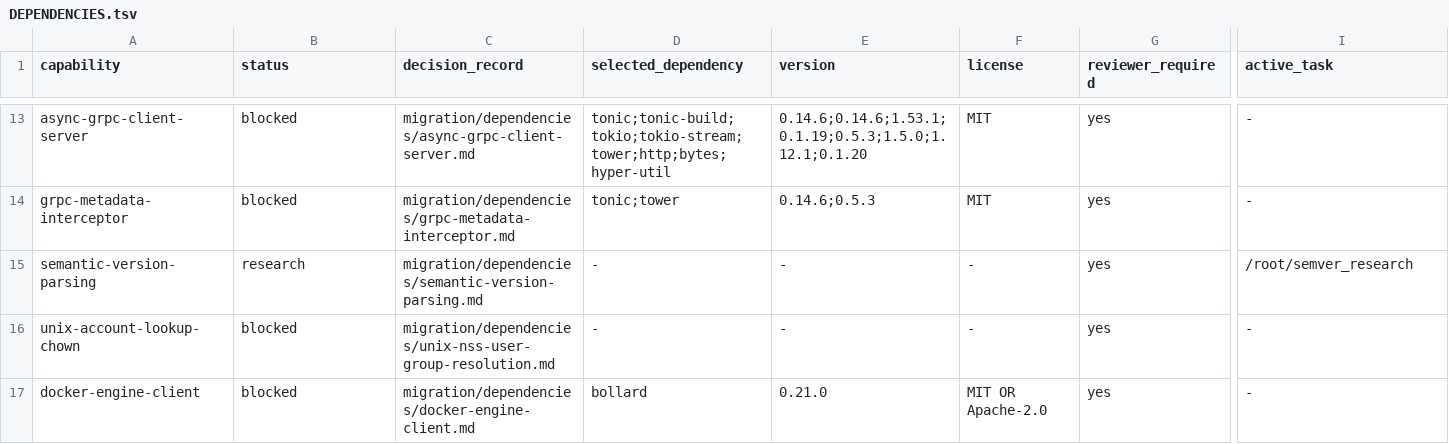
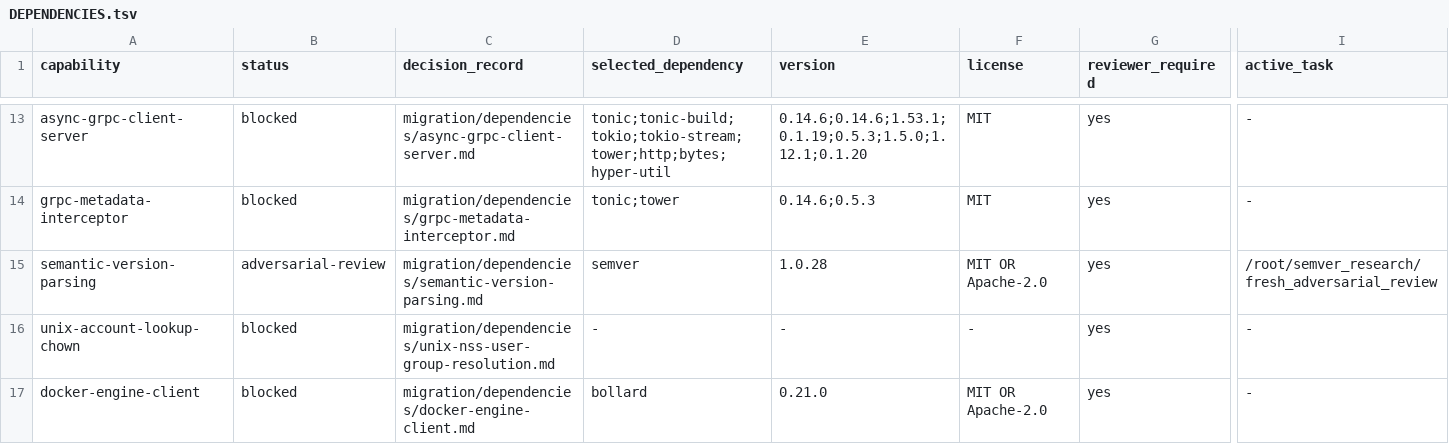
Before and after one commit to getployz/ployz-rust-port, a TSV file: migration/DEPENDENCIES.tsv, drawn as a sheet; only a part is shown, gaps mark what is left out; the diff names each change by its address in the sheet, - before the commit and + after, or states it on an @@ line.

```diff
--- a/migration/DEPENDENCIES.tsv
+++ b/migration/DEPENDENCIES.tsv
-B15 (status): research
+B15 (status): adversarial-review
-D15 (selected_dependency): -
+D15 (selected_dependency): semver
-E15 (version): -
+E15 (version): 1.0.28
-F15 (license): -
+F15 (license): MIT OR Apache-2.0
-I15 (active_task): /root/semver_research
+I15 (active_task): /root/semver_research/fresh_adversarial_review
```
